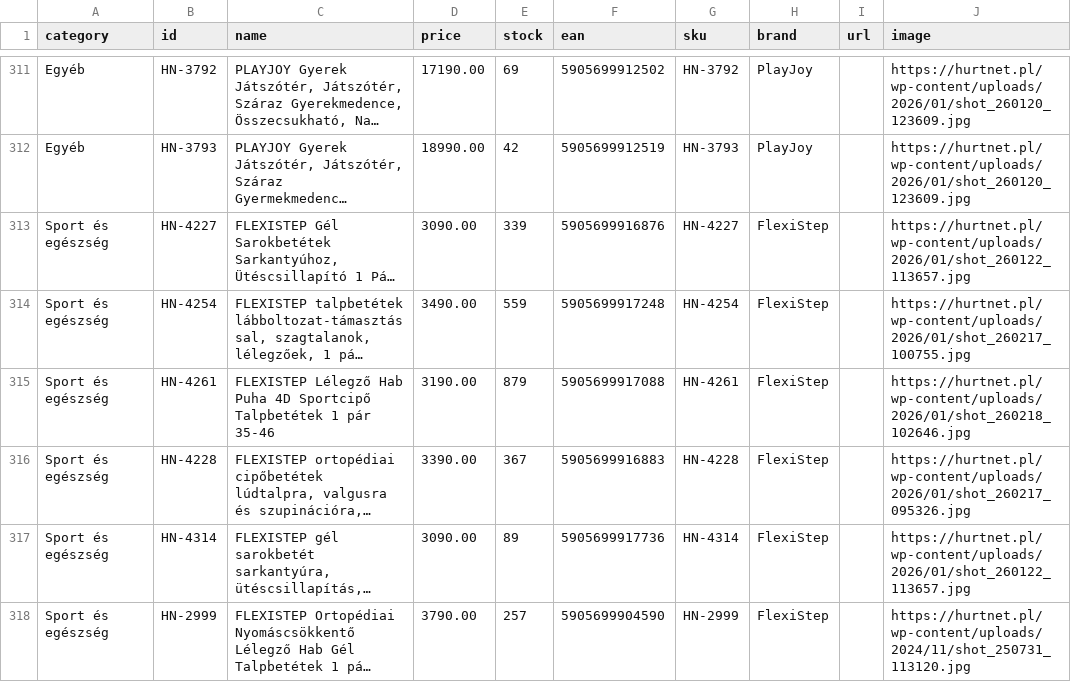
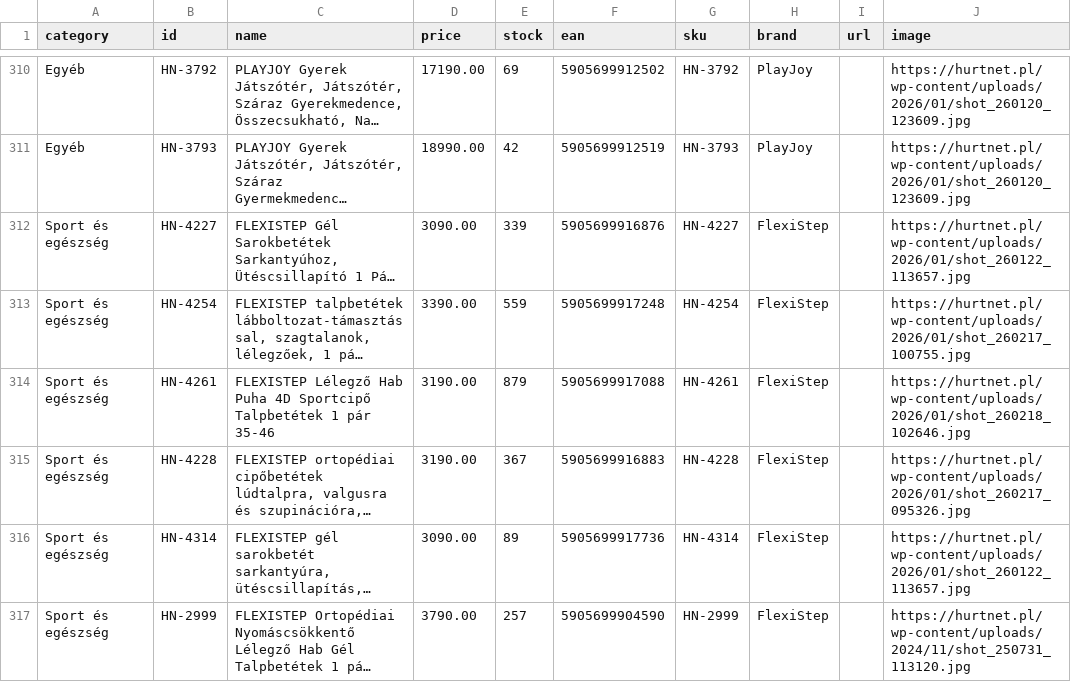
Before and after one commit to toysland94/emag-feed, a CSV file: emag-feed.csv, drawn as a sheet; only a part is shown, gaps mark what is left out; long unchanged cells end in …; addresses are those after the commit; the diff covers the shown part only; the diff names each change by its address in the sheet, - before the commit and + after, or states it on an @@ line.

Commit message:
eMAG feed frissítés 2026-11-11T21:06:47.796Z

```diff
--- a/emag-feed.csv
+++ b/emag-feed.csv
-D313 (price): 3490.00
+D313 (price): 3390.00
-D315 (price): 3390.00
+D315 (price): 3190.00
```
Also changed, not shown: 1 added row, 1 removed row and 35 edited cells elsewhere in this file.
